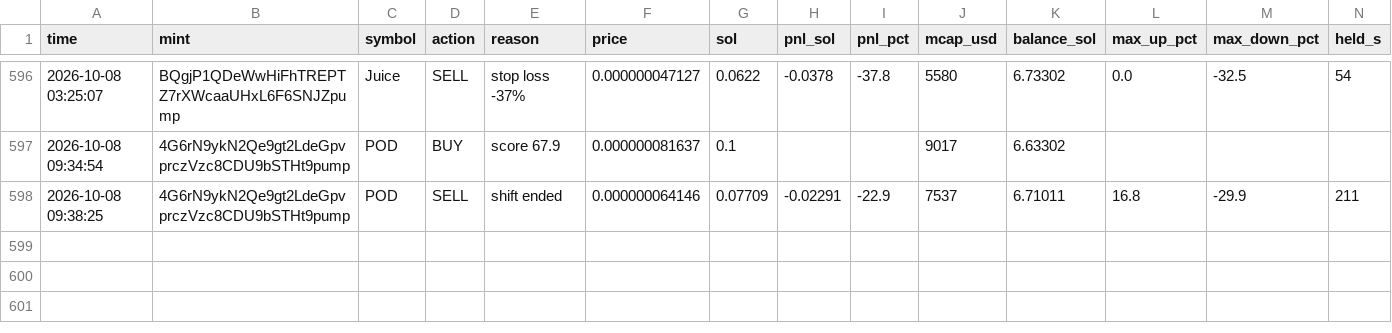
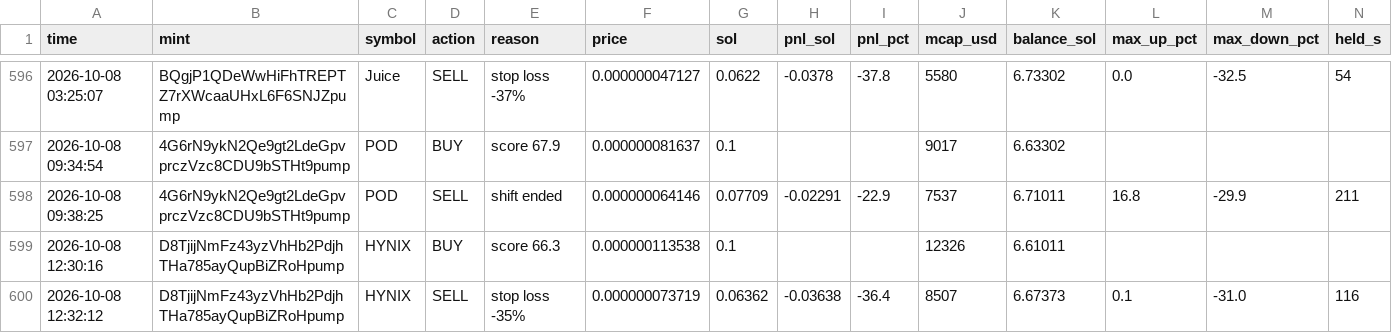
Before and after one commit to Avilliana/Pump-bot, a CSV file: logs/trades.csv, drawn as a sheet; only a part is shown, gaps mark what is left out.

```diff
--- a/logs/trades.csv
+++ b/logs/trades.csv
@@ -598 +598,3 @@ time,mint,symbol,action,reason,price,sol,pnl_sol,pnl_pct,mcap_usd,balance_sol,ma
 2026-10-08 09:38:25,4G6rN9ykN2Qe9gt2LdeGpvprczVzc8CDU9bSTHt9pump,POD,SELL,shift ended,0.000000064146,0.07709,-0.02291,-22.9,7537,6.71011,16.8,-29.9,211
+2026-10-08 12:30:16,D8TjijNmFz43yzVhHb2PdjhTHa785ayQupBiZRoHpump,HYNIX,BUY,score 66.3,0.000000113538,0.1,,,12326,6.61011,,,
+2026-10-08 12:32:12,D8TjijNmFz43yzVhHb2PdjhTHa785ayQupBiZRoHpump,HYNIX,SELL,stop loss -35%,0.000000073719,0.06362,-0.03638,-36.4,8507,6.67373,0.1,-31.0,116
```
Also changed, not shown: logs/equity.csv, logs/shadow_trades.csv, 2 other files.
